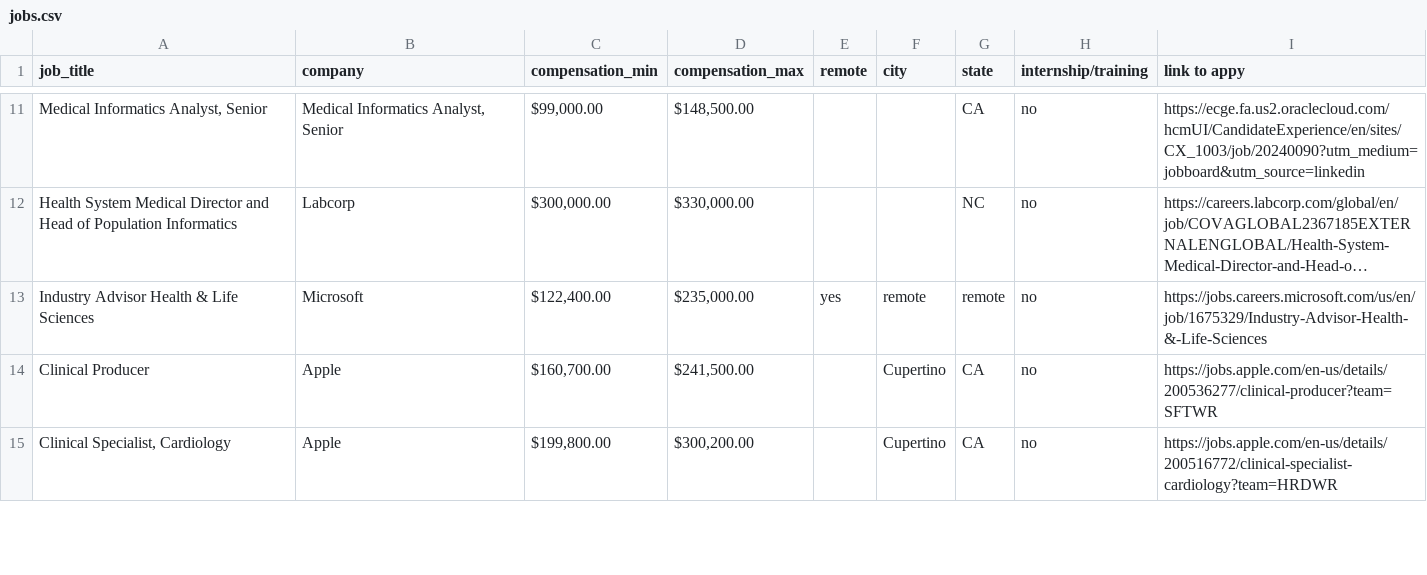
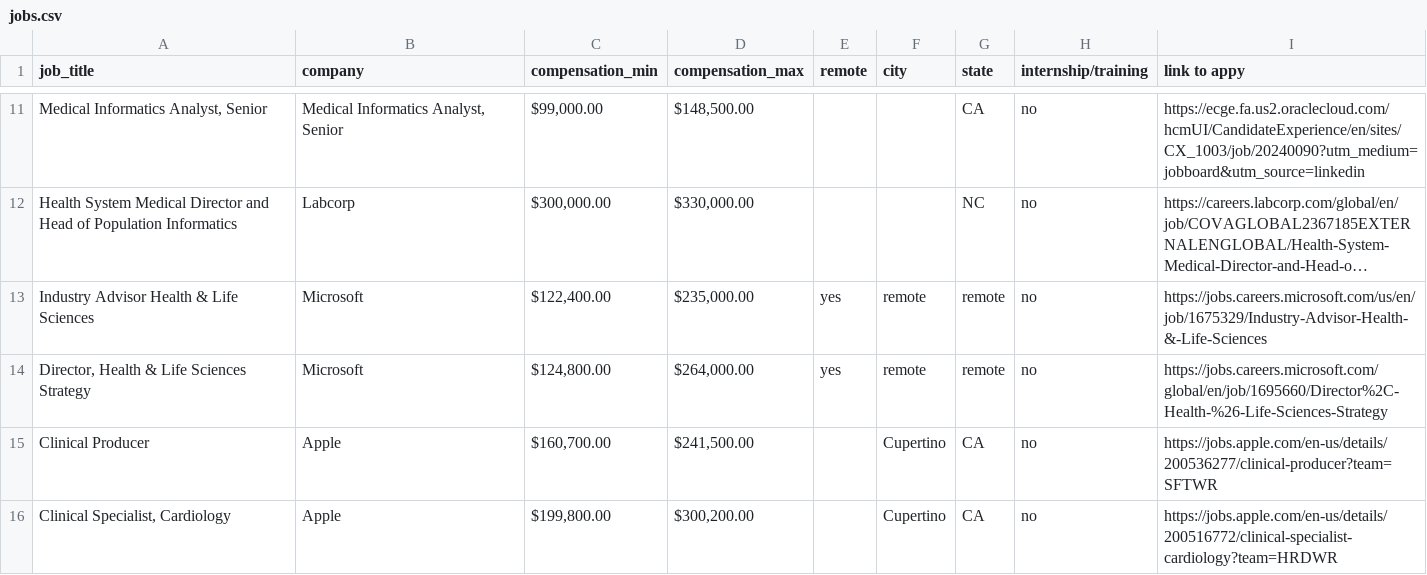
Before and after one commit to openclintech/jobs, a CSV file: jobs.csv, drawn as a sheet; only a part is shown, gaps mark what is left out; long unchanged cells end in …; the diff names each change by its address in the sheet, - before the commit and + after, or states it on an @@ line.

Commit message:
Add files via upload

```diff
--- a/jobs.csv
+++ b/jobs.csv
+row 14: Director, Health & Life Sciences Strategy | Microsoft | $124,800.00 | $264,000.00 | yes | remote | remote | no | https://jobs.careers.microsoft.com/global/en/job/1695660/Director%2C-Health-%26-Life-Sciences-Strategy
```
